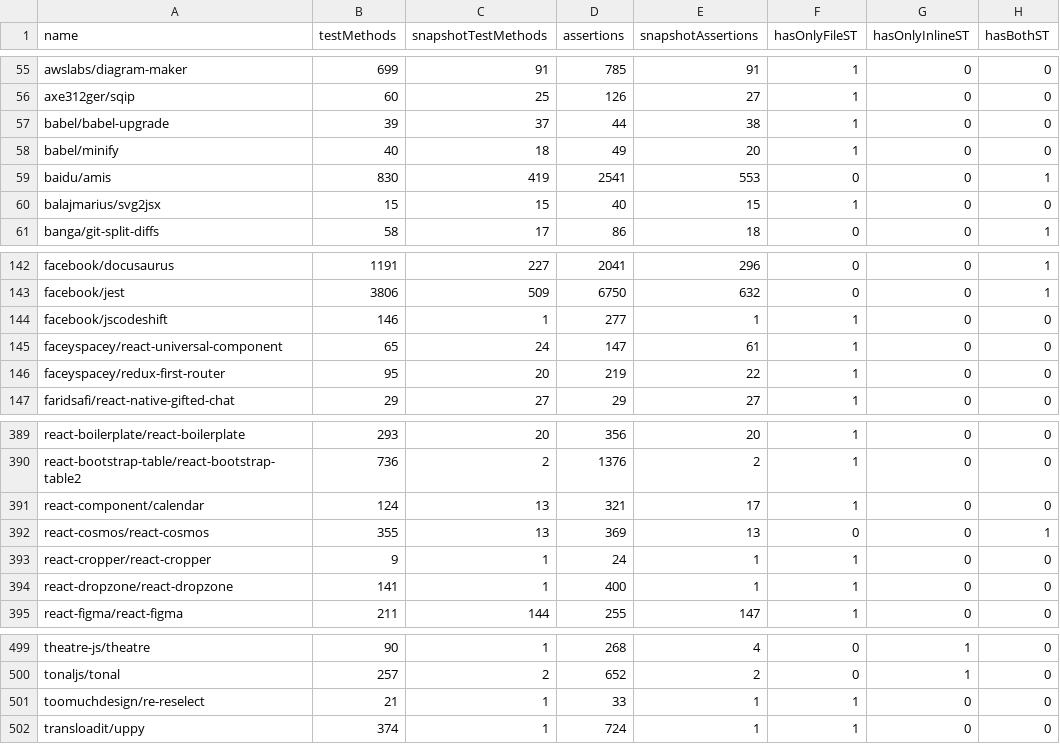
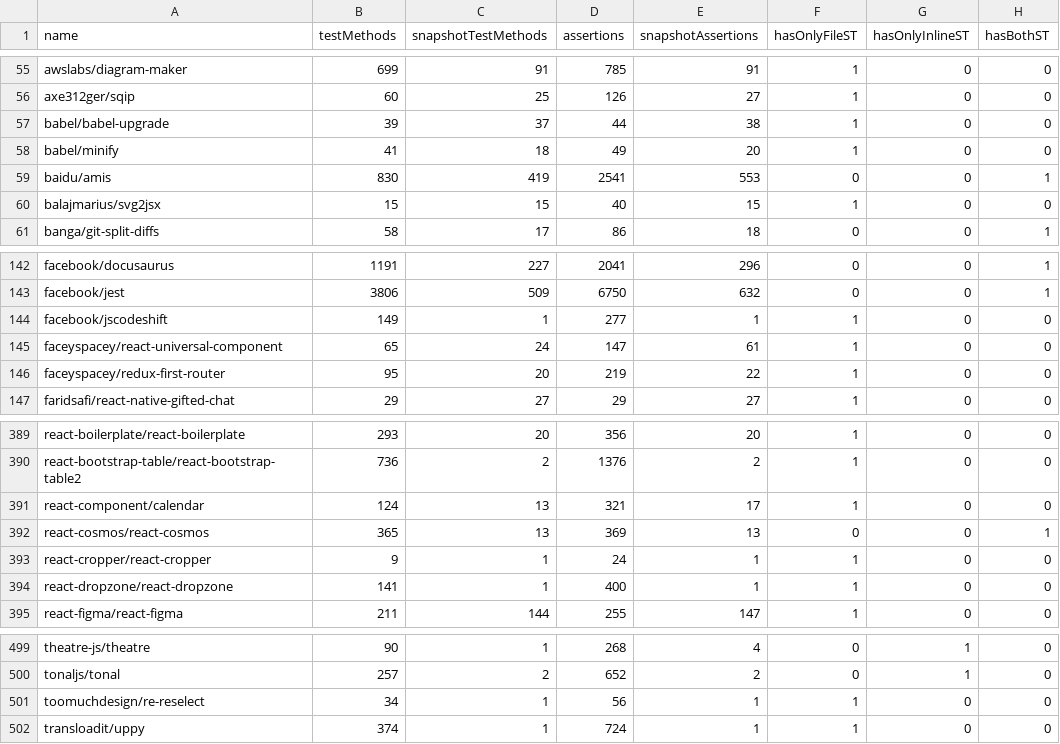
Before and after one commit to VictorGazzinelli/test-code-metrics, a CSV file: data/new_snapshot_data.csv, drawn as a sheet; only a part is shown, gaps mark what is left out; the diff covers the shown part only.

```diff
--- a/data/new_snapshot_data.csv
+++ b/data/new_snapshot_data.csv
@@ -57,3 +57,3 @@ axe312ger/sqip,60,25,126,27,1,0,0
 babel/babel-upgrade,39,37,44,38,1,0,0
-babel/minify,40,18,49,20,1,0,0
+babel/minify,41,18,49,20,1,0,0
 baidu/amis,830,419,2541,553,0,0,1
@@ -143,3 +143,3 @@ facebook/docusaurus,1191,227,2041,296,0,0,1
 facebook/jest,3806,509,6750,632,0,0,1
-facebook/jscodeshift,146,1,277,1,1,0,0
+facebook/jscodeshift,149,1,277,1,1,0,0
 faceyspacey/react-universal-component,65,24,147,61,1,0,0
@@ -391,3 +391,3 @@ react-bootstrap-table/react-bootstrap-table2,736,2,1376,2,1,0,0
 react-component/calendar,124,13,321,17,1,0,0
-react-cosmos/react-cosmos,355,13,369,13,0,0,1
+react-cosmos/react-cosmos,365,13,369,13,0,0,1
 react-cropper/react-cropper,9,1,24,1,1,0,0
@@ -500,3 +500,3 @@ theatre-js/theatre,90,1,268,4,0,1,0
 tonaljs/tonal,257,2,652,2,0,1,0
-toomuchdesign/re-reselect,21,1,33,1,1,0,0
+toomuchdesign/re-reselect,34,1,56,1,1,0,0
 transloadit/uppy,374,1,724,1,1,0,0
```
Also changed, not shown: 15 edited cells elsewhere in this file, 3 other files.
